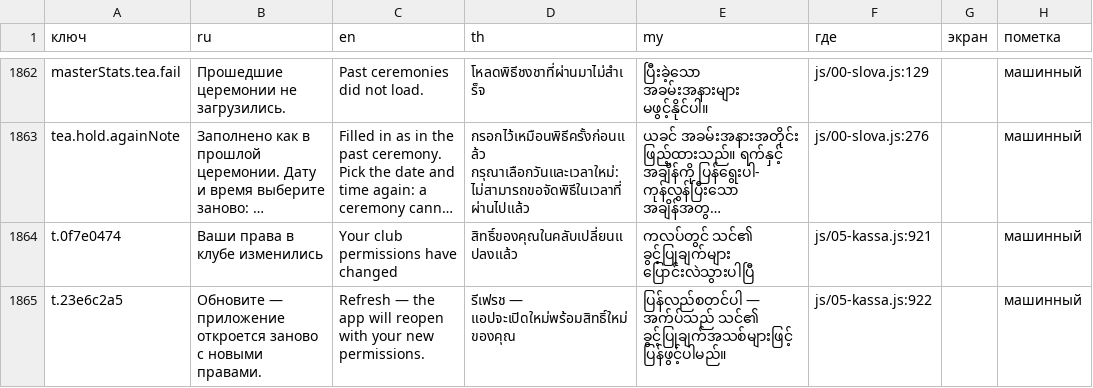
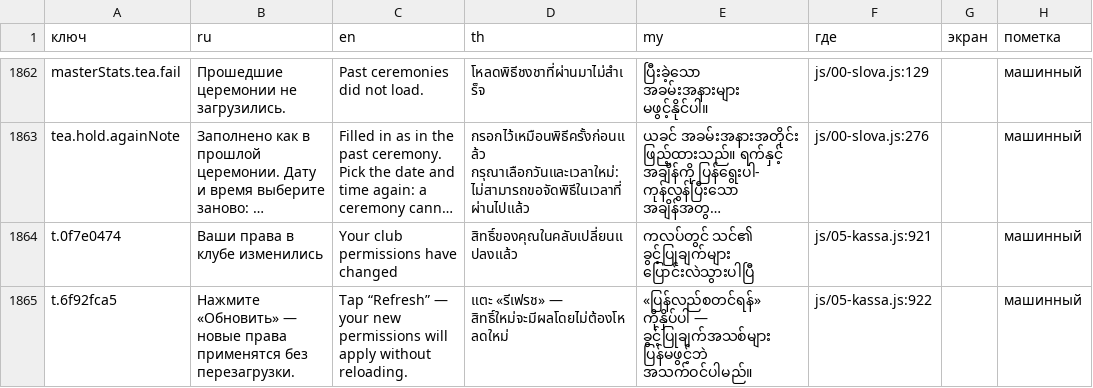
Before and after one commit to anatoly9837-lab/cafe13-miniapp, a TSV file: texts/perevody.tsv, drawn as a sheet; only a part is shown, gaps mark what is left out; long unchanged cells end in …; the diff names each change by its address in the sheet, - before the commit and + after, or states it on an @@ line.

Commit message:
#528: m5/m6 закрыты случаем me-new (права вернулись — строка гаснет; ответ до смены WHO молчит); текст «без перезагрузки»
По ревью arhitektor34-01.

```diff
--- a/texts/perevody.tsv
+++ b/texts/perevody.tsv
-A1865 (ключ): t.23e6c2a5
+A1865 (ключ): t.6f92fca5
-B1865 (ru): Обновите — приложение откроется заново с новыми правами.
+B1865 (ru): Нажмите «Обновить» — новые права применятся без перезагрузки.
-C1865 (en): Refresh — the app will reopen with your new permissions.
+C1865 (en): Tap “Refresh” — your new permissions will apply without reloading.
-D1865 (th): รีเฟรช — แอปจะเปิดใหม่พร้อมสิทธิ์ใหม่ของคุณ
+D1865 (th): แตะ «รีเฟรช» — สิทธิ์ใหม่จะมีผลโดยไม่ต้องโหลดใหม่
-E1865 (my): ပြန်လည်စတင်ပါ — အက်ပ်သည် သင်၏ ခွင့်ပြုချက်အသစ်များဖြင့် ပြန်ဖွင့်ပါမည်။
+E1865 (my): «ပြန်လည်စတင်ရန်» ကိုနှိပ်ပါ — ခွင့်ပြုချက်အသစ်များ ပြန်မဖွင့်ဘဲ အသက်ဝင်ပါမည်။
```
Also changed, not shown: 2 other files.
